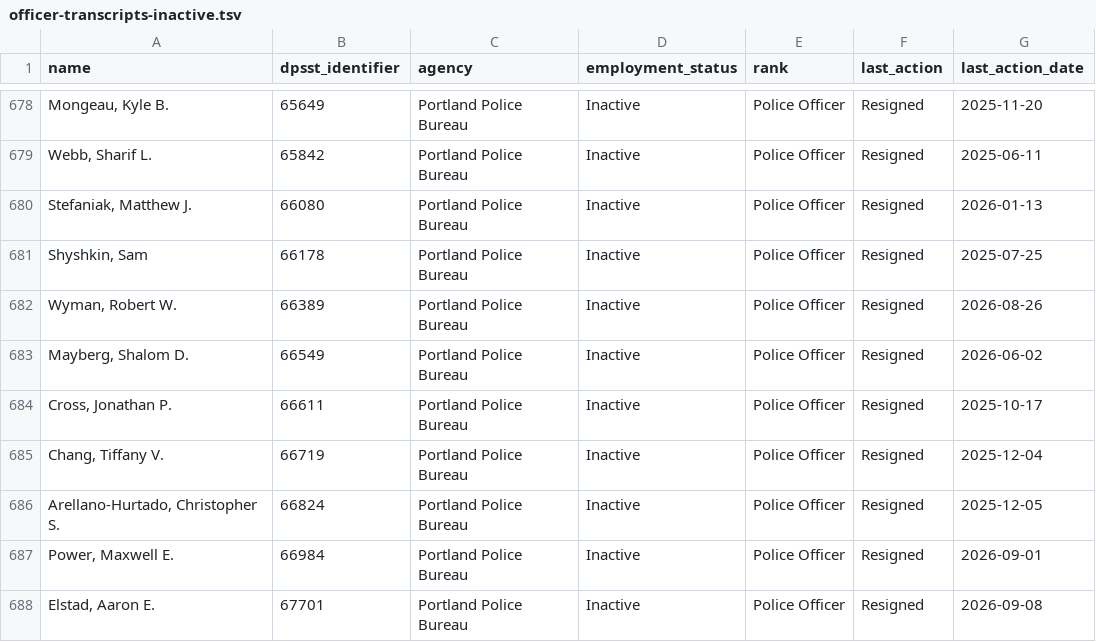
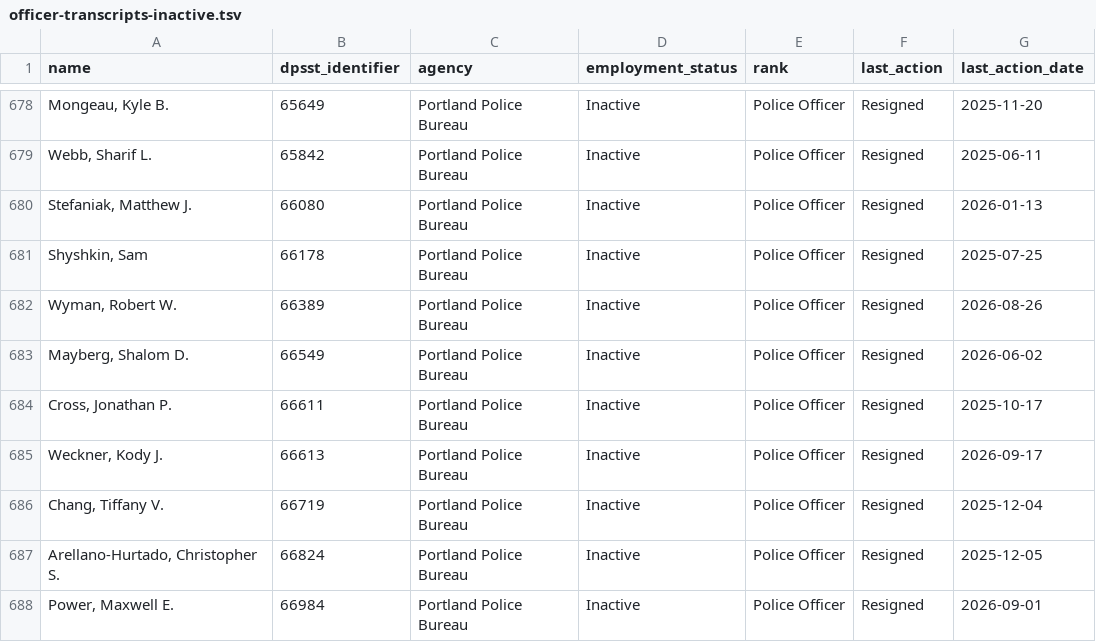
Before and after one commit to PDX-Police-Accountability/dpsst-data, a TSV file: officers/summary/officer-transcripts-inactive.tsv, drawn as a sheet; only a part is shown, gaps mark what is left out; the shorter side is filled out with more unchanged rows.

```diff
--- a/officers/summary/officer-transcripts-inactive.tsv
+++ b/officers/summary/officer-transcripts-inactive.tsv
@@ -684,2 +684,3 @@ Mayberg, Shalom D.	66549	Portland Police Bureau	Inactive	Police Officer	Resigned
 Cross, Jonathan P.	66611	Portland Police Bureau	Inactive	Police Officer	Resigned	2025-10-17
+Weckner, Kody J.	66613	Portland Police Bureau	Inactive	Police Officer	Resigned	2026-09-17
 Chang, Tiffany V.	66719	Portland Police Bureau	Inactive	Police Officer	Resigned	2025-12-04
```
Also changed, not shown: officers/summary/officer-transcripts-active.tsv, officers/summary/officer-transcripts.tsv, 24 other files.
